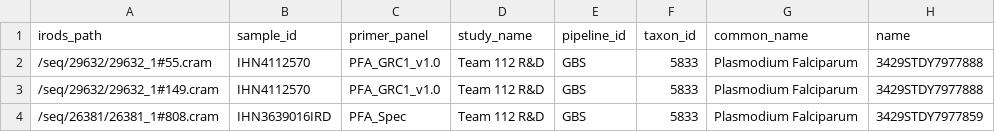
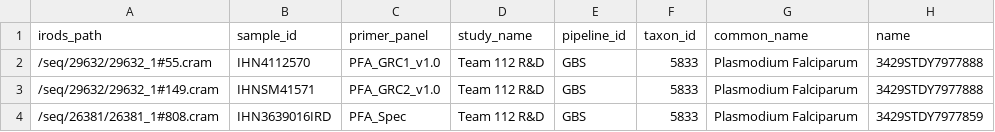
Before and after one commit to thavinb/AmpRecon, a TSV file: data/input_examples/irods_mnf.tsv, drawn as a sheet; only a part is shown; the diff names each change by its address in the sheet, - before the commit and + after, or states it on an @@ line.

Commit message:
re add original irods manifest

```diff
--- a/data/input_examples/irods_mnf.tsv
+++ b/data/input_examples/irods_mnf.tsv
-B3 (sample_id): IHN4112570
+B3 (sample_id): IHNSM41571
-C3 (primer_panel): PFA_GRC1_v1.0
+C3 (primer_panel): PFA_GRC2_v1.0
```
